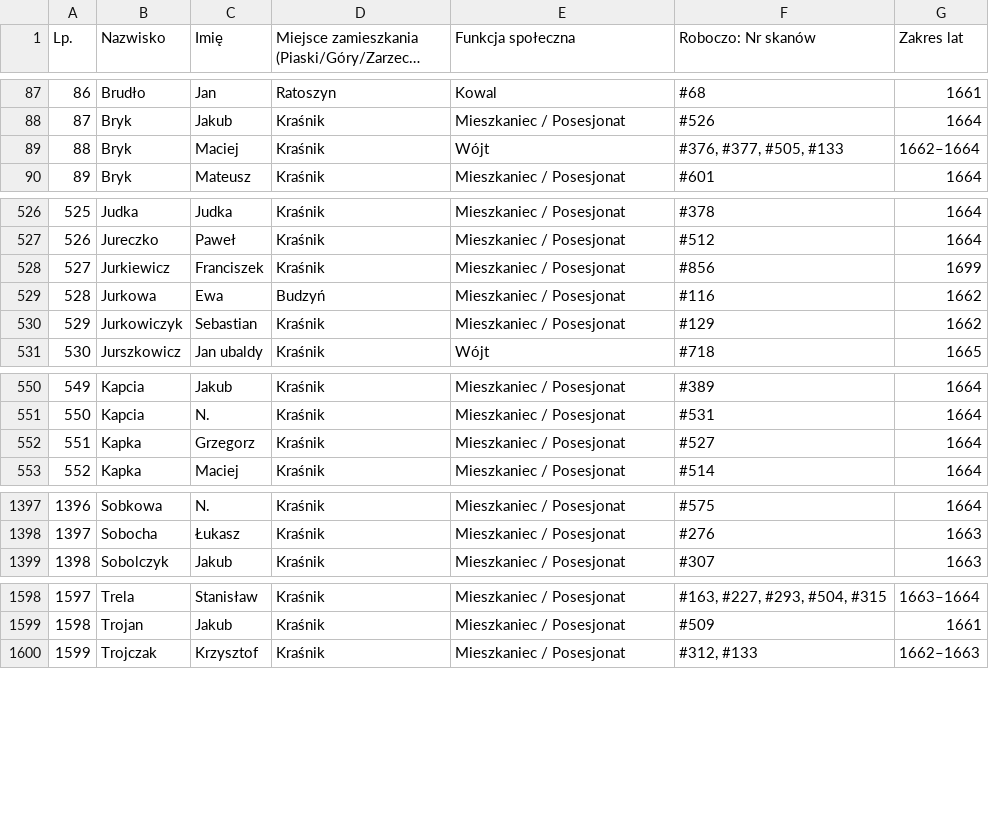
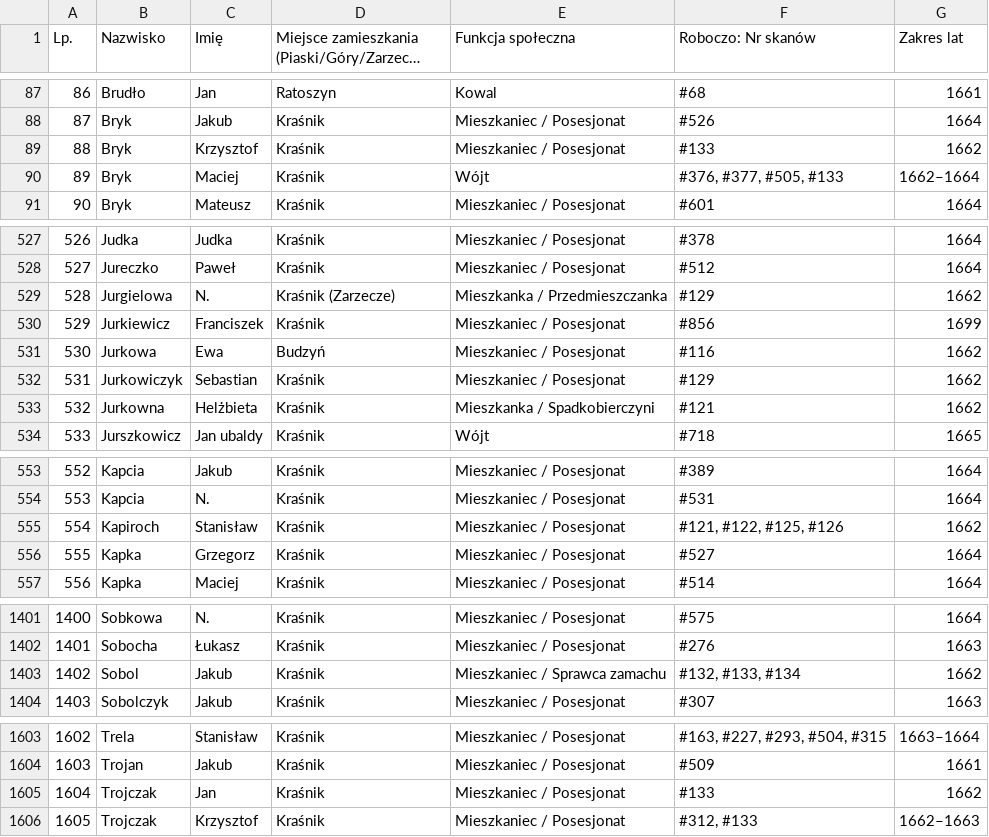
Before and after one commit to Uriel9191/Gen, a CSV file: krasnik_j4_slownik_genealogiczny.csv, drawn as a sheet; only a part is shown, gaps mark what is left out; long unchanged cells end in …; addresses are those after the commit; the diff covers the shown part only; the diff names each change by its address in the sheet, - before the commit and + after, or states it on an @@ line.

```diff
--- a/krasnik_j4_slownik_genealogiczny.csv
+++ b/krasnik_j4_slownik_genealogiczny.csv
+row 89: 88 | Bryk | Krzysztof | Kraśnik | Mieszkaniec / Posesjonat | #133 | 1662
@@ column A (Lp.) renumbered from row 90 down @@
+row 529: 528 | Jurgielowa | N. | Kraśnik (Zarzecze) | Mieszkanka / Przedmieszczanka | #129 | 1662
+row 533: 532 | Jurkowna | Helżbieta | Kraśnik | Mieszkanka / Spadkobierczyni | #121 | 1662
+row 555: 554 | Kapiroch | Stanisław | Kraśnik | Mieszkaniec / Posesjonat | #121, #122, #125, #126 | 1662
+row 1403: 1402 | Sobol | Jakub | Kraśnik | Mieszkaniec / Sprawca zamachu | #132, #133, #134 | 1662
+row 1605: 1604 | Trojczak | Jan | Kraśnik | Mieszkaniec / Posesjonat | #133 | 1662
```
Also changed, not shown: 36 edited cells elsewhere in this file, 2 other files.
